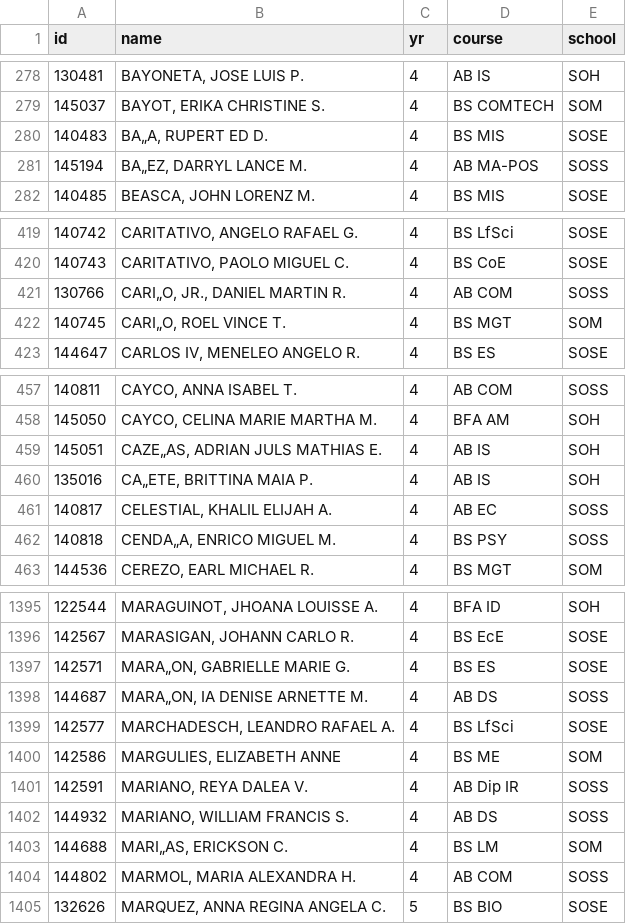
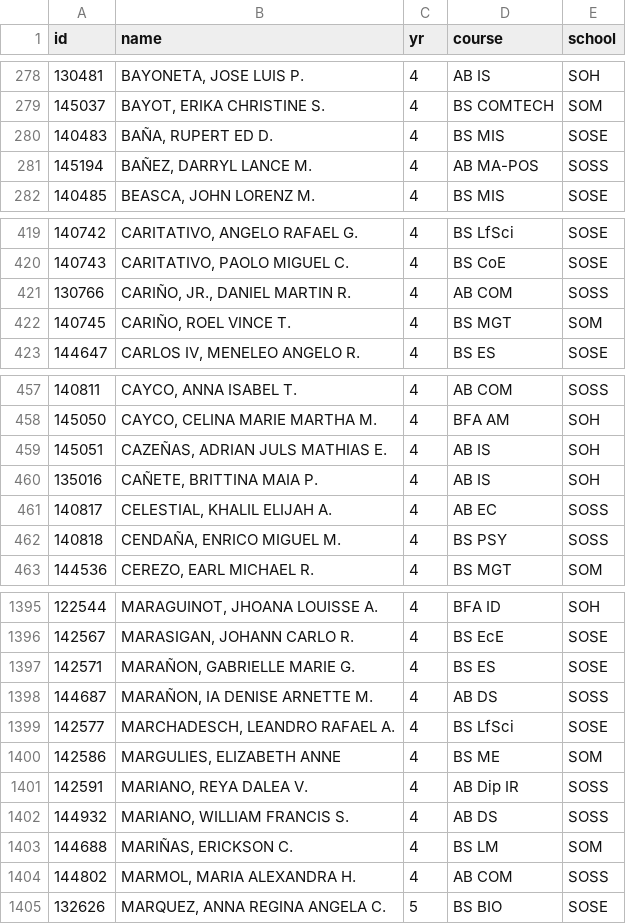
Before and after one commit to cdyap/aegis2018-ref, a CSV file: lib/seeds/students.csv, drawn as a sheet; only a part is shown, gaps mark what is left out; the diff covers the shown part only.

```diff
--- a/lib/seeds/students.csv
+++ b/lib/seeds/students.csv
@@ -280,2 +280,2 @@ id,name,yr,course,school
-140483,"BA„A, RUPERT ED D.",4,BS MIS,SOSE
-145194,"BA„EZ, DARRYL LANCE M.",4,AB MA-POS,SOSS
+140483,"BAÑA, RUPERT ED D.",4,BS MIS,SOSE,,
+145194,"BAÑEZ, DARRYL LANCE M.",4,AB MA-POS,SOSS,,
@@ -421,2 +421,2 @@ id,name,yr,course,school
-130766,"CARI„O, JR., DANIEL MARTIN R.",4,AB COM,SOSS
-140745,"CARI„O, ROEL VINCE T.",4,BS MGT,SOM
+130766,"CARIÑO, JR., DANIEL MARTIN R.",4,AB COM,SOSS,,
+140745,"CARIÑO, ROEL VINCE T.",4,BS MGT,SOM,,
@@ -459,2 +459,2 @@ id,name,yr,course,school
-145051,"CAZE„AS, ADRIAN JULS MATHIAS E.",4,AB IS,SOH
-135016,"CA„ETE, BRITTINA MAIA P.",4,AB IS,SOH
+145051,"CAZEÑAS, ADRIAN JULS MATHIAS E.",4,AB IS,SOH,,
+135016,"CAÑETE, BRITTINA MAIA P.",4,AB IS,SOH,,
@@ -462 +462 @@ id,name,yr,course,school
-140818,"CENDA„A, ENRICO MIGUEL M.",4,BS PSY,SOSS
+140818,"CENDAÑA, ENRICO MIGUEL M.",4,BS PSY,SOSS,,
@@ -1397,2 +1397,2 @@ id,name,yr,course,school
-142571,"MARA„ON, GABRIELLE MARIE G.",4,BS ES,SOSE
-144687,"MARA„ON, IA DENISE ARNETTE M.",4,AB DS,SOSS
+142571,"MARAÑON, GABRIELLE MARIE G.",4,BS ES,SOSE,,
+144687,"MARAÑON, IA DENISE ARNETTE M.",4,AB DS,SOSS,,
@@ -1403 +1403 @@ id,name,yr,course,school
-144688,"MARI„AS, ERICKSON C.",4,BS LM,SOM
+144688,"MARIÑAS, ERICKSON C.",4,BS LM,SOM,,
```
Also changed, not shown: 33 edited cells elsewhere in this file, 5 other files.
